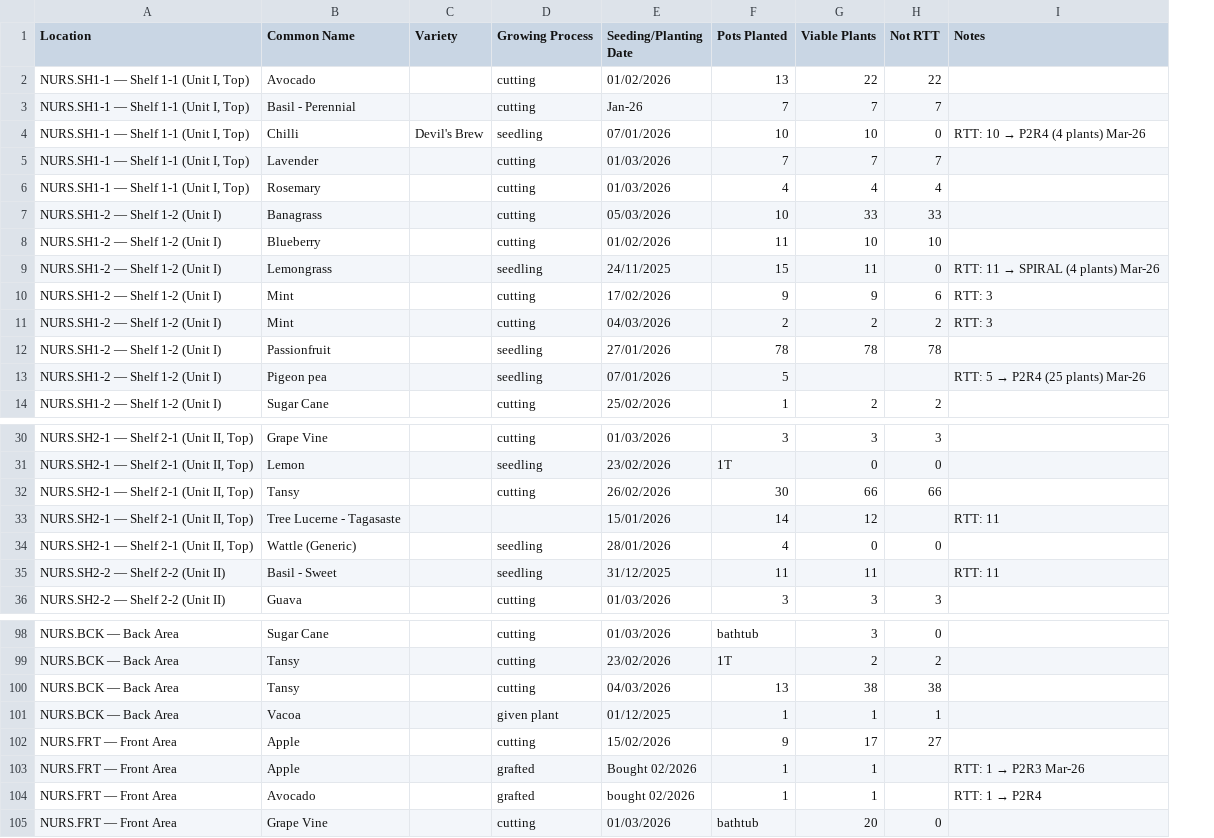
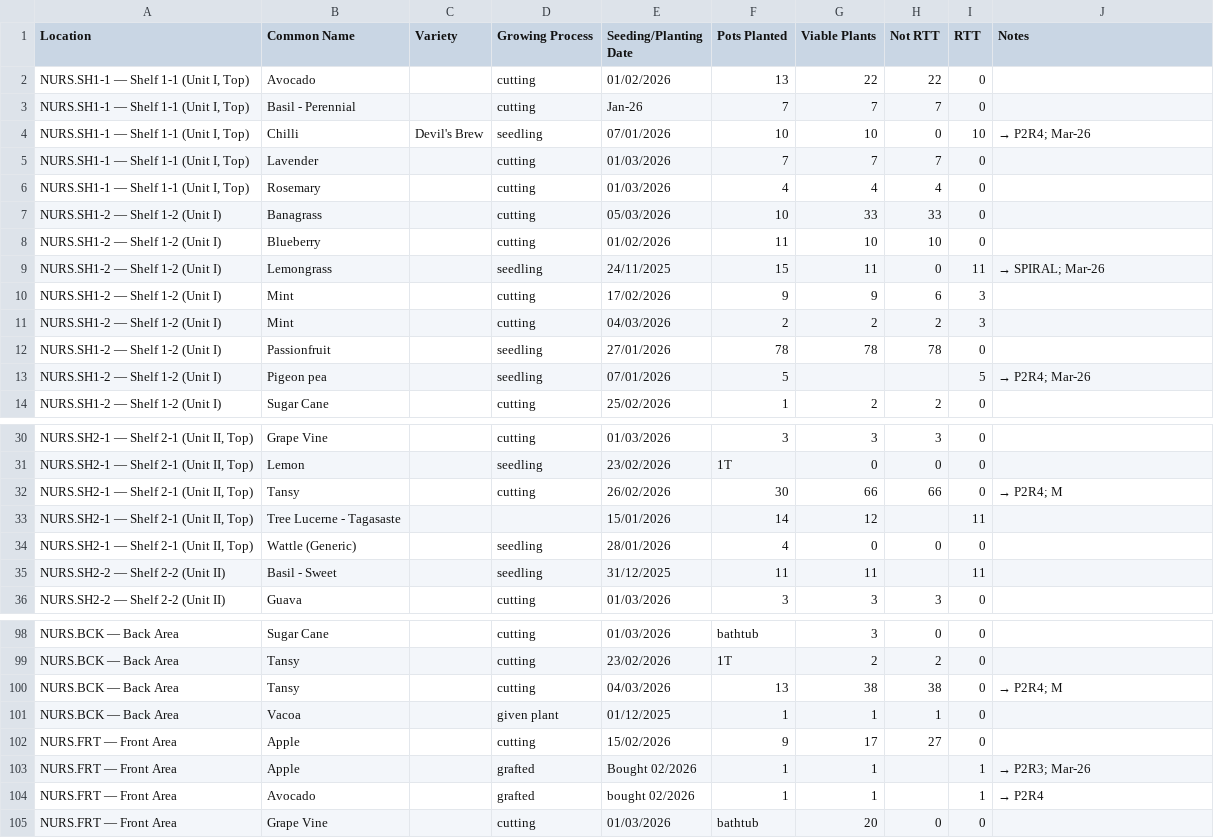
Before and after one commit to agnesfa/firefly-farm-ai, a CSV file: knowledge/nursery_inventory_sheet_march2026.csv, drawn as a sheet; only a part is shown, gaps mark what is left out; addresses are those after the commit; the diff covers the shown part only; the diff names each change by its address in the sheet, - before the commit and + after, or states it on an @@ line.

```diff
--- a/knowledge/nursery_inventory_sheet_march2026.csv
+++ b/knowledge/nursery_inventory_sheet_march2026.csv
+column I (RTT), rows 2-14: 0 | 0 | 10 | 0 | 0 | 0 | 0 | 11 | 3 | 3 | 0 | 5 | 0; rows 30-36: 0 | 0 | 0 | 11 | 0 | 11 | 0; rows 98-105: 0 | 0 | 0 | 0 | 0 | 1 | 1 | 0
@@ J4 (Notes): RTT: 10 → P2R4 (4 plants) Mar-26 → → P2R4; Mar-26 @@
@@ J9 (Notes): RTT: 11 → SPIRAL (4 plants) Mar-26 → → SPIRAL; Mar-26 @@
-J10:J11 (Notes): RTT: 3
+J10:J11 (Notes): (empty)
@@ J13 (Notes): RTT: 5 → P2R4 (25 plants) Mar-26 → → P2R4; Mar-26 @@
-J32 (Notes): (empty)
+J32 (Notes): → P2R4; M
-J33 (Notes): RTT: 11
+J33 (Notes): (empty)
-J35 (Notes): RTT: 11
+J35 (Notes): (empty)
-J100 (Notes): (empty)
+J100 (Notes): → P2R4; M
@@ J103 (Notes): RTT: 1 → P2R3 Mar-26 → → P2R3; Mar-26 @@
@@ J104 (Notes): RTT: 1 → P2R4 → → P2R4 @@
```
Also changed, not shown: 21 edited cells elsewhere in this file.
